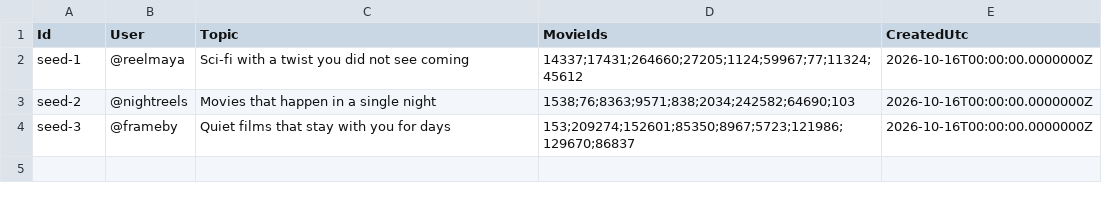
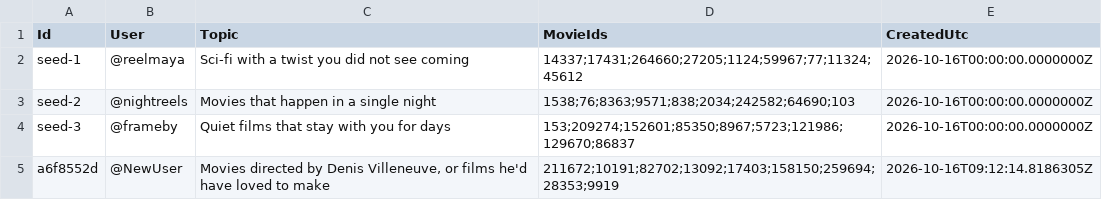
Before and after one commit to neaterpoint/Cinematch, a CSV file: Data/grids.csv, drawn as a sheet; the diff names each change by its address in the sheet, - before the commit and + after, or states it on an @@ line.

```diff
--- a/Data/grids.csv
+++ b/Data/grids.csv
+row 5: a6f8552d | @NewUser | Movies directed by Denis Villeneuve, or films he'd have loved to make | 211672;10191;82702;13092;17403;158150;259694;28353;9919 | 2026-10-16T09:12:14.8186305Z
```
Also changed, not shown: 20 other files.
